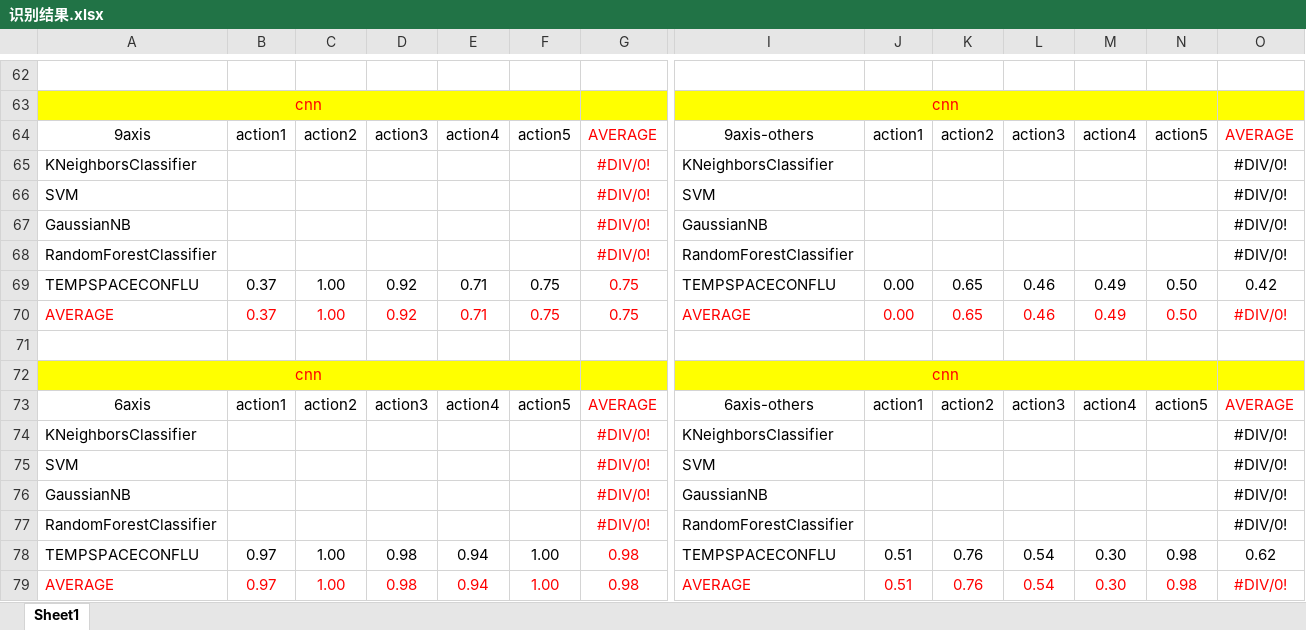
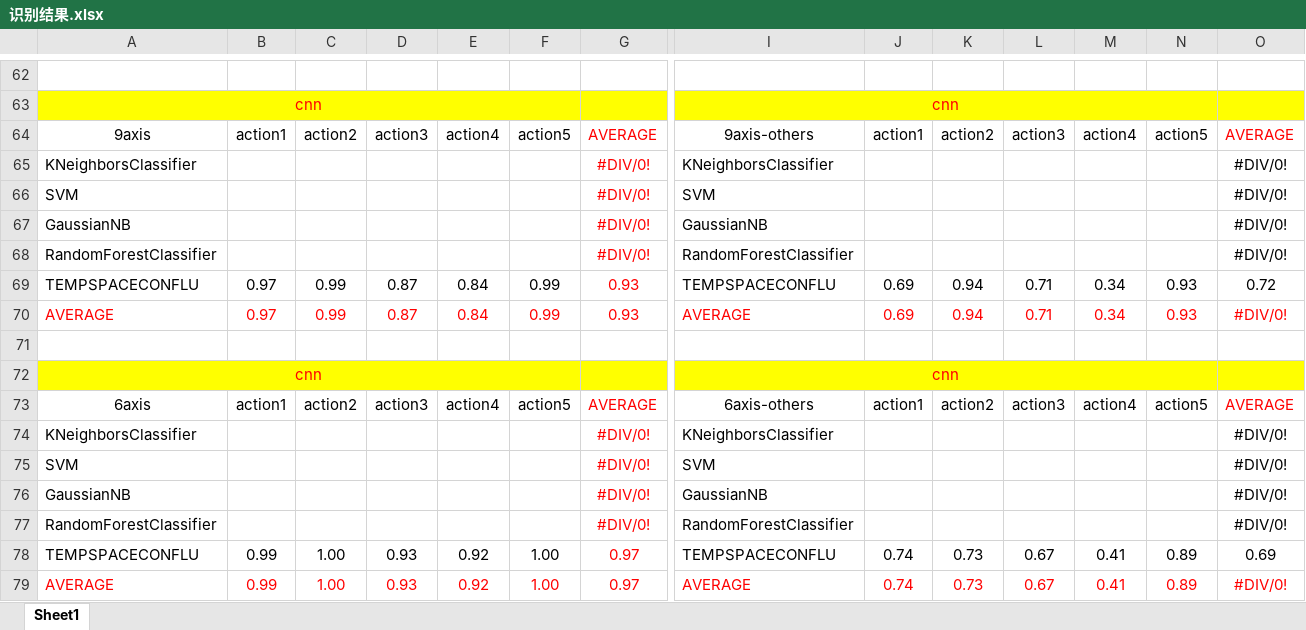
Before and after one commit to cnyan/PytorchBasic, an Excel workbook: action_recog_with_function/识别结果.xlsx, sheet Sheet1, drawn as a sheet; only a part is shown, gaps mark what is left out; values as stored, in another font and other column widths than the file's, no borders; removed rows and columns are numbered as before the commit, all else as after; rows hold the shown columns only; the diff names each change by its address in the sheet, - before the commit and + after, or states it on an @@ line.

```diff
--- a/action_recog_with_function/识别结果.xlsx (sheet Sheet1)
+++ b/action_recog_with_function/识别结果.xlsx (sheet Sheet1)
-row 69: TEMPSPACECONFLU | 0.37 | 1.00 | 0.92 | 0.71 | 0.75 | 0.75 | TEMPSPACECONFLU | 0.00 | 0.65 | 0.46 | 0.49 | 0.50 | 0.42
-row 70: AVERAGE | 0.37 | 1.00 | 0.92 | 0.71 | 0.75 | 0.75 | AVERAGE | 0.00 | 0.65 | 0.46 | 0.49 | 0.50 | #DIV/0!
+row 69: TEMPSPACECONFLU | 0.97 | 0.99 | 0.87 | 0.84 | 0.99 | 0.93 | TEMPSPACECONFLU | 0.69 | 0.94 | 0.71 | 0.34 | 0.93 | 0.72
+row 70: AVERAGE | 0.97 | 0.99 | 0.87 | 0.84 | 0.99 | 0.93 | AVERAGE | 0.69 | 0.94 | 0.71 | 0.34 | 0.93 | #DIV/0!
-row 78: TEMPSPACECONFLU | 0.97 | 1.00 | 0.98 | 0.94 | 1.00 | 0.98 | TEMPSPACECONFLU | 0.51 | 0.76 | 0.54 | 0.30 | 0.98 | 0.62
+row 78: TEMPSPACECONFLU | 0.99 | 1.00 | 0.93 | 0.92 | 1.00 | 0.97 | TEMPSPACECONFLU | 0.74 | 0.73 | 0.67 | 0.41 | 0.89 | 0.69
-B79: 0.97
+B79: 0.99
-D79: 0.98
+D79: 0.93
-E79: 0.94
+E79: 0.92
-G79: 0.98
+G79: 0.97
-J79: 0.51
+J79: 0.74
-K79: 0.76
+K79: 0.73
-L79: 0.54
+L79: 0.67
-M79: 0.30
+M79: 0.41
-N79: 0.98
+N79: 0.89
```
Also changed, not shown: 1 other file.
